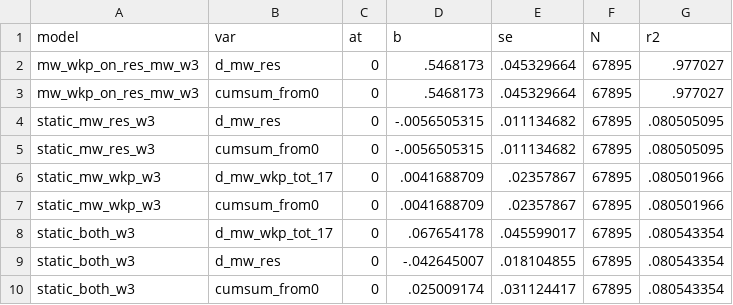
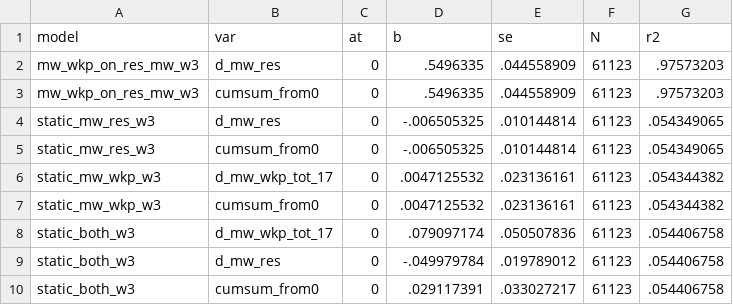
Before and after one commit to diegogentilepassaro/min_wage_rent, a CSV file: analysis/fd_stacked/output/estimates_stacked_static_w3.csv, drawn as a sheet.

```diff
--- a/analysis/fd_stacked/output/estimates_stacked_static_w3.csv
+++ b/analysis/fd_stacked/output/estimates_stacked_static_w3.csv
@@ -1,10 +1,10 @@
 model,var,at,b,se,N,r2
-mw_wkp_on_res_mw_w3,d_mw_res,0,.5468173,.045329664,67895,.977027
-mw_wkp_on_res_mw_w3,cumsum_from0,0,.5468173,.045329664,67895,.977027
-static_mw_res_w3,d_mw_res,0,-.0056505315,.011134682,67895,.080505095
-static_mw_res_w3,cumsum_from0,0,-.0056505315,.011134682,67895,.080505095
-static_mw_wkp_w3,d_mw_wkp_tot_17,0,.0041688709,.02357867,67895,.080501966
-static_mw_wkp_w3,cumsum_from0,0,.0041688709,.02357867,67895,.080501966
-static_both_w3,d_mw_wkp_tot_17,0,.067654178,.045599017,67895,.080543354
-static_both_w3,d_mw_res,0,-.042645007,.018104855,67895,.080543354
-static_both_w3,cumsum_from0,0,.025009174,.031124417,67895,.080543354
+mw_wkp_on_res_mw_w3,d_mw_res,0,.5496335,.044558909,61123,.97573203
+mw_wkp_on_res_mw_w3,cumsum_from0,0,.5496335,.044558909,61123,.97573203
+static_mw_res_w3,d_mw_res,0,-.006505325,.010144814,61123,.054349065
+static_mw_res_w3,cumsum_from0,0,-.006505325,.010144814,61123,.054349065
+static_mw_wkp_w3,d_mw_wkp_tot_17,0,.0047125532,.023136161,61123,.054344382
+static_mw_wkp_w3,cumsum_from0,0,.0047125532,.023136161,61123,.054344382
+static_both_w3,d_mw_wkp_tot_17,0,.079097174,.050507836,61123,.054406758
+static_both_w3,d_mw_res,0,-.049979784,.019789012,61123,.054406758
+static_both_w3,cumsum_from0,0,.029117391,.033027217,61123,.054406758
```
Also changed, not shown: analysis/fd_stacked/output/estimates_stacked_dyn_w3.csv, analysis/fd_stacked/output/estimates_stacked_dyn_w6.csv, 21 other files.
